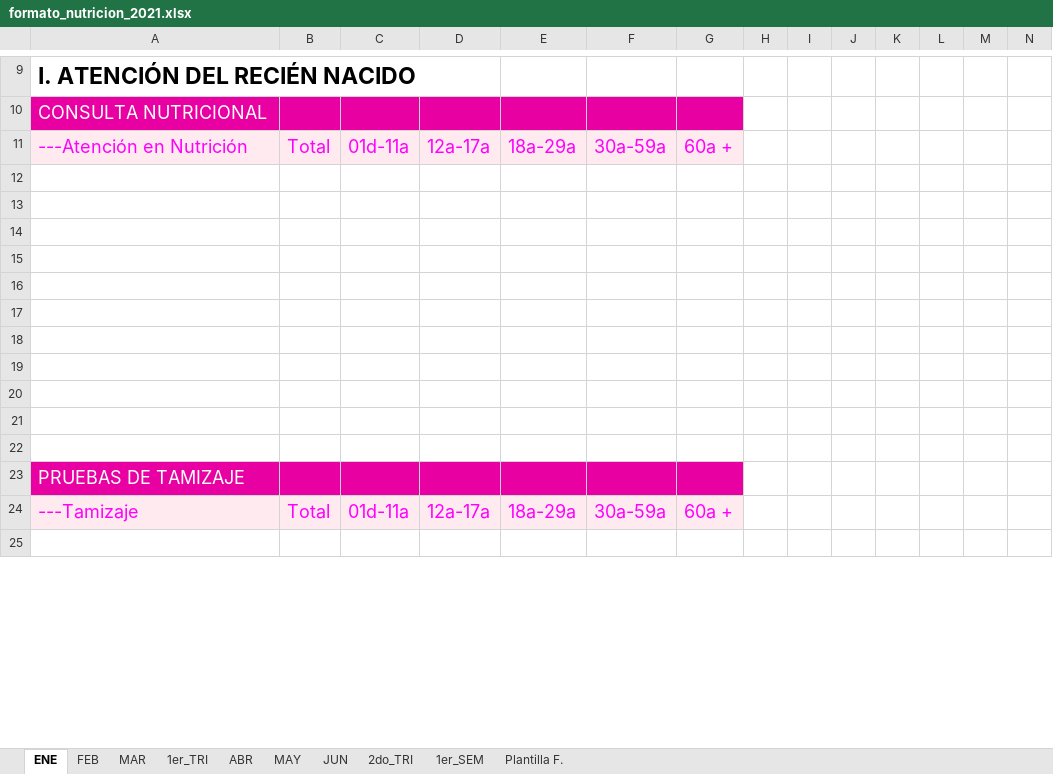
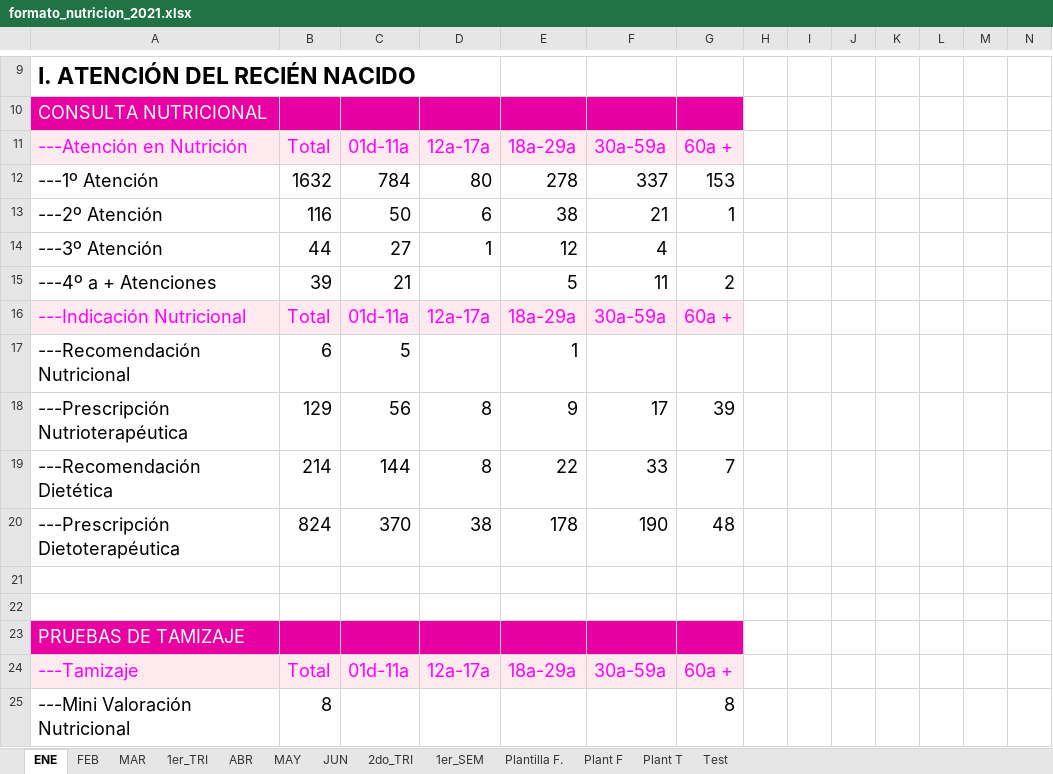
Before and after one commit to ErickMarceloQuispe/myqt5_project, an Excel workbook: Archivos/formato_nutricion_2021.xlsx, sheet ENE, drawn as a sheet; only a part is shown, gaps mark what is left out; values as stored, in another font and other column widths than the file's, no borders; the diff covers the shown part only; the diff names each change by its address in the sheet, - before the commit and + after, or states it on an @@ line.

```diff
--- a/Archivos/formato_nutricion_2021.xlsx (sheet ENE)
+++ b/Archivos/formato_nutricion_2021.xlsx (sheet ENE)
+sheet tab: Plant F
+sheet tab: Plant T
+sheet tab: Test
-row 12: (empty)
+row 12: ---1º Atención | 1632 | 784 | 80 | 278 | 337 | 153
-row 13: (empty)
+row 13: ---2º Atención | 116 | 50 | 6 | 38 | 21 | 1
-row 14: (empty)
+row 14: ---3º Atención | 44 | 27 | 1 | 12 | 4
-row 15: (empty)
+row 15: ---4º a + Atenciones | 39 | 21 |  | 5 | 11 | 2
-row 16: (empty)
+row 16: ---Indicación Nutricional | Total | 01d-11a | 12a-17a | 18a-29a | 30a-59a | 60a +
-A16:G16 fill: none
+A16:G16 fill: #FFEBEF
-row 17: (empty)
+row 17: ---Recomendación Nutricional | 6 | 5 |  | 1
-row 18: (empty)
+row 18: ---Prescripción Nutrioterapéutica | 129 | 56 | 8 | 9 | 17 | 39
-row 19: (empty)
+row 19: ---Recomendación Dietética | 214 | 144 | 8 | 22 | 33 | 7
-row 20: (empty)
+row 20: ---Prescripción Dietoterapéutica | 824 | 370 | 38 | 178 | 190 | 48
-row 25: (empty)
+row 25: ---Mini Valoración Nutricional | 8 |  |  |  |  | 8
```
Also changed, not shown: 12 added rows, 6 removed rows, 1 moved row, 681 edited cells and cell formats elsewhere in this sheet, sheet Plantilla F., sheet MAY, sheet JUN, sheet ABR, sheet FEB, sheet MAR, 23 other files.
